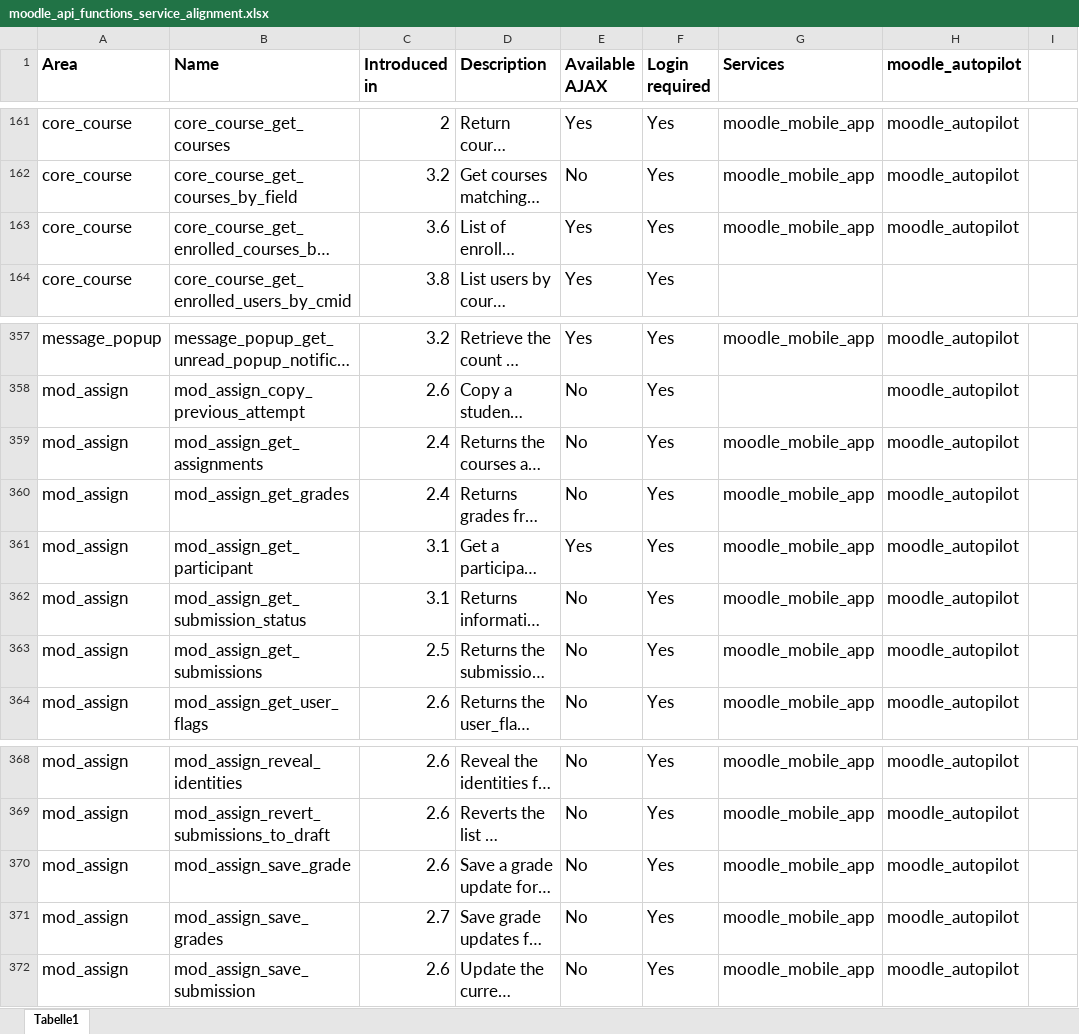
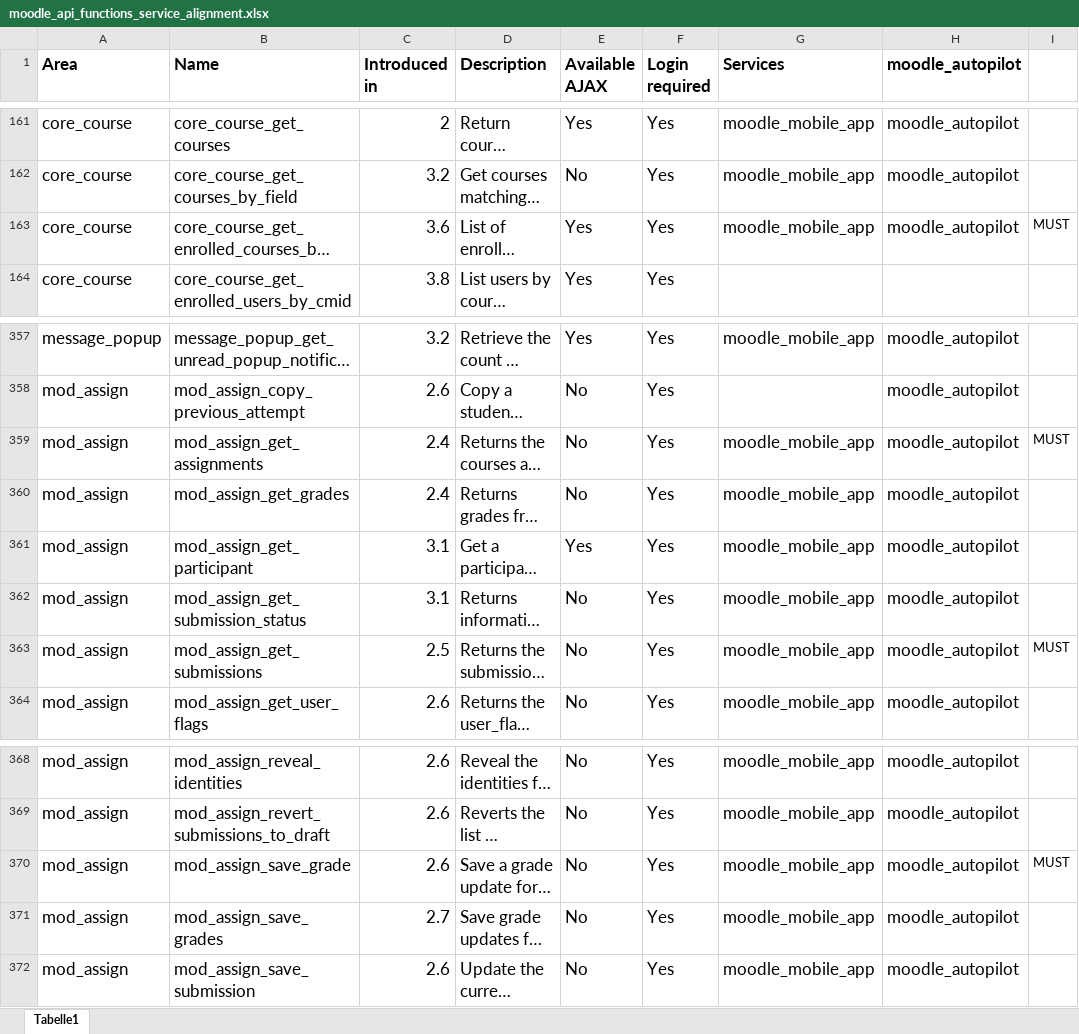
Before and after one commit to dxiai/moodle-autopilot, an Excel workbook: doc/moodle_api_functions_service_alignment.xlsx, sheet Tabelle1, drawn as a sheet; only a part is shown, gaps mark what is left out; long unchanged cells end in …; values as stored, in another font and other column widths than the file's, no borders; the diff names each change by its address in the sheet, - before the commit and + after, or states it on an @@ line.

```diff
--- a/doc/moodle_api_functions_service_alignment.xlsx (sheet Tabelle1)
+++ b/doc/moodle_api_functions_service_alignment.xlsx (sheet Tabelle1)
-I163: (empty)
+I163: MUST
-I359: (empty)
+I359: MUST
-I363: (empty)
+I363: MUST
-I370: (empty)
+I370: MUST
```
Also changed, not shown: 1 other file.
